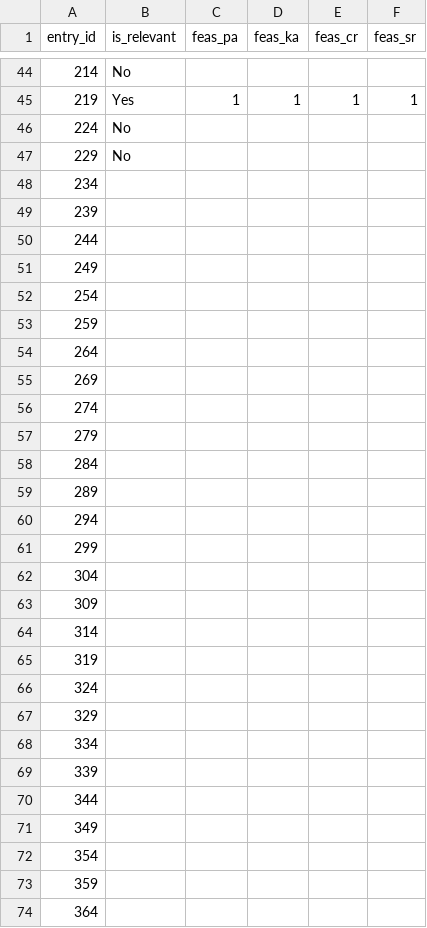
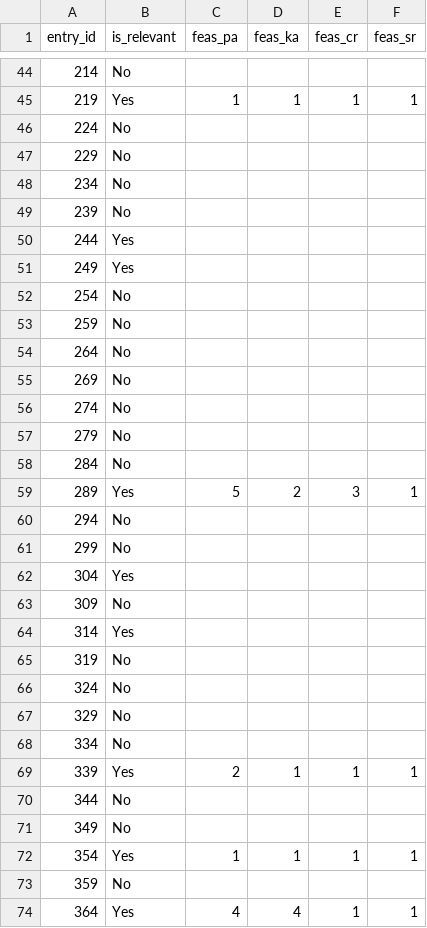
Before and after one commit to Jin1402/DSA4262-Anxiety, a CSV file: data/label_3.csv, drawn as a sheet; only a part is shown, gaps mark what is left out; the diff covers the shown part only.

```diff
--- a/data/label_3.csv
+++ b/data/label_3.csv
@@ -47,28 +47,28 @@ entry_id,is_relevant,feas_pa,feas_ka,feas_cr,feas_sr
 229,No,,,,
-234,,,,,
-239,,,,,
-244,,,,,
-249,,,,,
-254,,,,,
-259,,,,,
-264,,,,,
-269,,,,,
-274,,,,,
-279,,,,,
-284,,,,,
-289,,,,,
-294,,,,,
-299,,,,,
-304,,,,,
-309,,,,,
-314,,,,,
-319,,,,,
-324,,,,,
-329,,,,,
-334,,,,,
-339,,,,,
-344,,,,,
-349,,,,,
-354,,,,,
-359,,,,,
-364,,,,,
+234,No,,,,
+239,No,,,,
+244,Yes,,,,
+249,Yes,,,,
+254,No,,,,
+259,No,,,,
+264,No,,,,
+269,No,,,,
+274,No,,,,
+279,No,,,,
+284,No,,,,
+289,Yes,5,2,3,1
+294,No,,,,
+299,No,,,,
+304,Yes,,,,
+309,No,,,,
+314,Yes,,,,
+319,No,,,,
+324,No,,,,
+329,No,,,,
+334,No,,,,
+339,Yes,2,1,1,1
+344,No,,,,
+349,No,,,,
+354,Yes,1,1,1,1
+359,No,,,,
+364,Yes,4,4,1,1
```
Also changed, not shown: 107 edited cells elsewhere in this file, data/form_responses.csv, data/label_1.csv, 7 other files.
